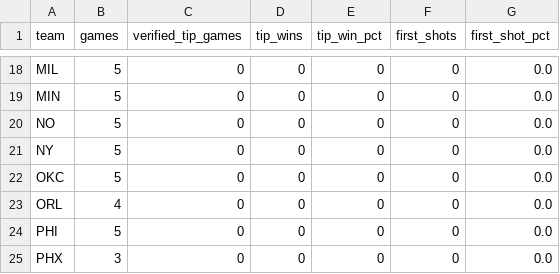
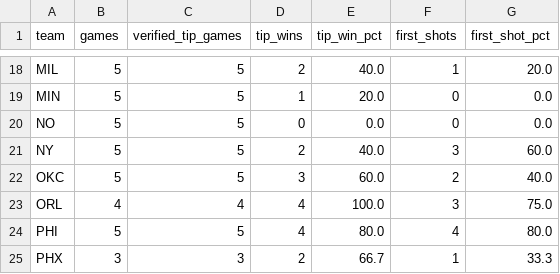
Before and after one commit to mmokriy-dot/prop-culture-nba-opening, a CSV file: data/opening_team_summary.csv, drawn as a sheet; only a part is shown, gaps mark what is left out; the diff covers the shown part only; the diff names each change by its address in the sheet, - before the commit and + after, or states it on an @@ line.

```diff
--- a/data/opening_team_summary.csv
+++ b/data/opening_team_summary.csv
-C18:C22 (verified_tip_games): 0
+C18:C22 (verified_tip_games): 5
-D18 (tip_wins): 0
+D18 (tip_wins): 2
-E18 (tip_win_pct): 0
+E18 (tip_win_pct): 40.0
-F18 (first_shots): 0
+F18 (first_shots): 1
-G18 (first_shot_pct): 0.0
+G18 (first_shot_pct): 20.0
-D19 (tip_wins): 0
+D19 (tip_wins): 1
-E19 (tip_win_pct): 0
+E19 (tip_win_pct): 20.0
-E20 (tip_win_pct): 0
+E20 (tip_win_pct): 0.0
-D21 (tip_wins): 0
+D21 (tip_wins): 2
-E21 (tip_win_pct): 0
+E21 (tip_win_pct): 40.0
-F21 (first_shots): 0
+F21 (first_shots): 3
-G21 (first_shot_pct): 0.0
+G21 (first_shot_pct): 60.0
-D22 (tip_wins): 0
+D22 (tip_wins): 3
-E22 (tip_win_pct): 0
+E22 (tip_win_pct): 60.0
-F22 (first_shots): 0
+F22 (first_shots): 2
-G22 (first_shot_pct): 0.0
+G22 (first_shot_pct): 40.0
-C23 (verified_tip_games): 0
+C23 (verified_tip_games): 4
-D23:D24 (tip_wins): 0
+D23:D24 (tip_wins): 4
-E23 (tip_win_pct): 0
+E23 (tip_win_pct): 100.0
-F23 (first_shots): 0
+F23 (first_shots): 3
-G23 (first_shot_pct): 0.0
+G23 (first_shot_pct): 75.0
-C24 (verified_tip_games): 0
+C24 (verified_tip_games): 5
-E24 (tip_win_pct): 0
+E24 (tip_win_pct): 80.0
-F24 (first_shots): 0
+F24 (first_shots): 4
-G24 (first_shot_pct): 0.0
+G24 (first_shot_pct): 80.0
-C25 (verified_tip_games): 0
+C25 (verified_tip_games): 3
-D25 (tip_wins): 0
+D25 (tip_wins): 2
-E25 (tip_win_pct): 0
+E25 (tip_win_pct): 66.7
-F25 (first_shots): 0
+F25 (first_shots): 1
-G25 (first_shot_pct): 0.0
+G25 (first_shot_pct): 33.3
```
Also changed, not shown: 106 edited cells elsewhere in this file, data/opening_player_summary.csv, 1 other file.
